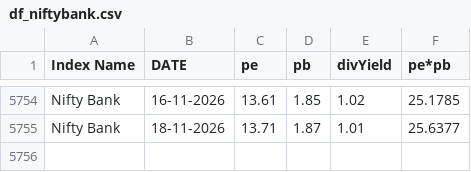
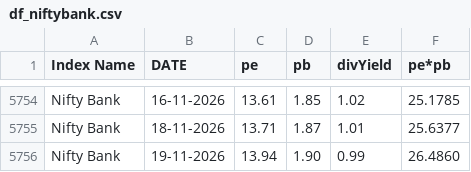
Before and after one commit to mrudulchaudhari/working-market, a CSV file: data/df_niftybank.csv, drawn as a sheet; only a part is shown, gaps mark what is left out.

```diff
--- a/data/df_niftybank.csv
+++ b/data/df_niftybank.csv
@@ -5755 +5755,2 @@ Nifty Bank,16-11-2026,13.61,1.85,1.02,25.1785
 Nifty Bank,18-11-2026,13.71,1.87,1.01,25.6377
+Nifty Bank,19-11-2026,13.94,1.90,0.99,26.4860
```
Also changed, not shown: data/df_nifty50.csv.
